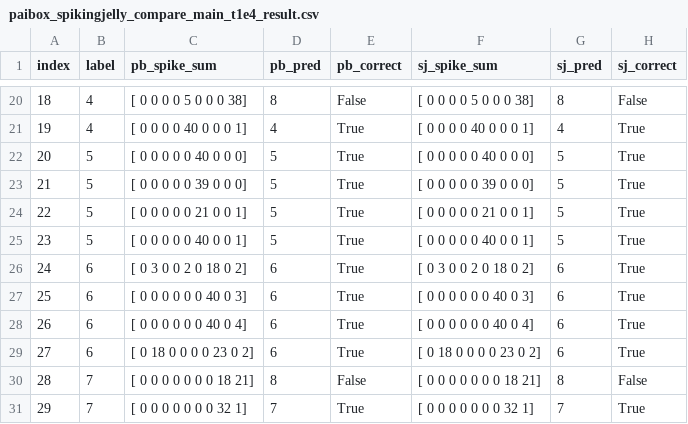
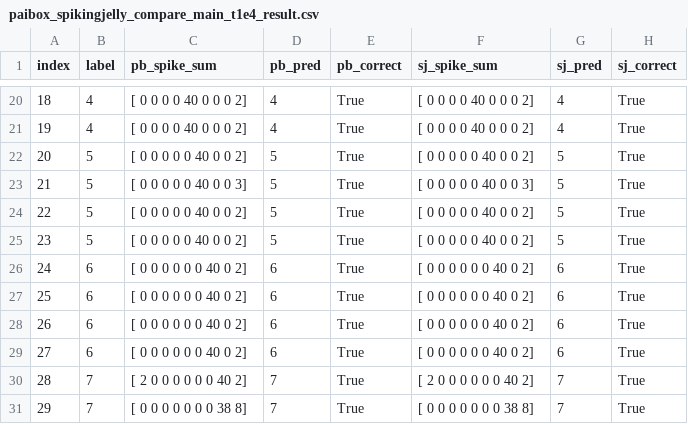
Before and after one commit to lcedapro/SpikingJelly, a CSV file: 16-davispku/paibox_spikingjelly_compare_main_t1e4_result.csv, drawn as a sheet; only a part is shown, gaps mark what is left out; the diff covers the shown part only.

```diff
--- a/16-davispku/paibox_spikingjelly_compare_main_t1e4_result.csv
+++ b/16-davispku/paibox_spikingjelly_compare_main_t1e4_result.csv
@@ -20,12 +20,12 @@ index,label,pb_spike_sum,pb_pred,pb_correct,sj_spike_sum,sj_pred,sj_correct
-18,4,[ 0  0  0  0  5  0  0  0 38],8,False,[ 0  0  0  0  5  0  0  0 38],8,False
-19,4,[ 0  0  0  0 40  0  0  0  1],4,True,[ 0  0  0  0 40  0  0  0  1],4,True
-20,5,[ 0  0  0  0  0 40  0  0  0],5,True,[ 0  0  0  0  0 40  0  0  0],5,True
-21,5,[ 0  0  0  0  0 39  0  0  0],5,True,[ 0  0  0  0  0 39  0  0  0],5,True
-22,5,[ 0  0  0  0  0 21  0  0  1],5,True,[ 0  0  0  0  0 21  0  0  1],5,True
-23,5,[ 0  0  0  0  0 40  0  0  1],5,True,[ 0  0  0  0  0 40  0  0  1],5,True
-24,6,[ 0  3  0  0  2  0 18  0  2],6,True,[ 0  3  0  0  2  0 18  0  2],6,True
-25,6,[ 0  0  0  0  0  0 40  0  3],6,True,[ 0  0  0  0  0  0 40  0  3],6,True
-26,6,[ 0  0  0  0  0  0 40  0  4],6,True,[ 0  0  0  0  0  0 40  0  4],6,True
-27,6,[ 0 18  0  0  0  0 23  0  2],6,True,[ 0 18  0  0  0  0 23  0  2],6,True
-28,7,[ 0  0  0  0  0  0  0 18 21],8,False,[ 0  0  0  0  0  0  0 18 21],8,False
-29,7,[ 0  0  0  0  0  0  0 32  1],7,True,[ 0  0  0  0  0  0  0 32  1],7,True
+18,4,[ 0  0  0  0 40  0  0  0  2],4,True,[ 0  0  0  0 40  0  0  0  2],4,True
+19,4,[ 0  0  0  0 40  0  0  0  2],4,True,[ 0  0  0  0 40  0  0  0  2],4,True
+20,5,[ 0  0  0  0  0 40  0  0  2],5,True,[ 0  0  0  0  0 40  0  0  2],5,True
+21,5,[ 0  0  0  0  0 40  0  0  3],5,True,[ 0  0  0  0  0 40  0  0  3],5,True
+22,5,[ 0  0  0  0  0 40  0  0  2],5,True,[ 0  0  0  0  0 40  0  0  2],5,True
+23,5,[ 0  0  0  0  0 40  0  0  2],5,True,[ 0  0  0  0  0 40  0  0  2],5,True
+24,6,[ 0  0  0  0  0  0 40  0  2],6,True,[ 0  0  0  0  0  0 40  0  2],6,True
+25,6,[ 0  0  0  0  0  0 40  0  2],6,True,[ 0  0  0  0  0  0 40  0  2],6,True
+26,6,[ 0  0  0  0  0  0 40  0  2],6,True,[ 0  0  0  0  0  0 40  0  2],6,True
+27,6,[ 0  0  0  0  0  0 40  0  2],6,True,[ 0  0  0  0  0  0 40  0  2],6,True
+28,7,[ 2  0  0  0  0  0  0 40  2],7,True,[ 2  0  0  0  0  0  0 40  2],7,True
+29,7,[ 0  0  0  0  0  0  0 38  8],7,True,[ 0  0  0  0  0  0  0 38  8],7,True
```
Also changed, not shown: 76 edited cells elsewhere in this file, 19 other files.
